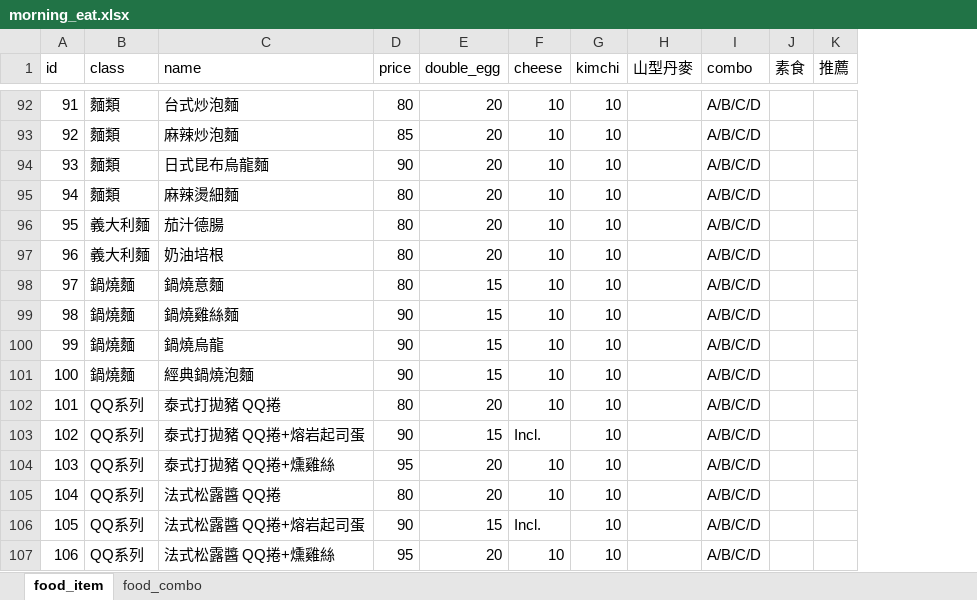
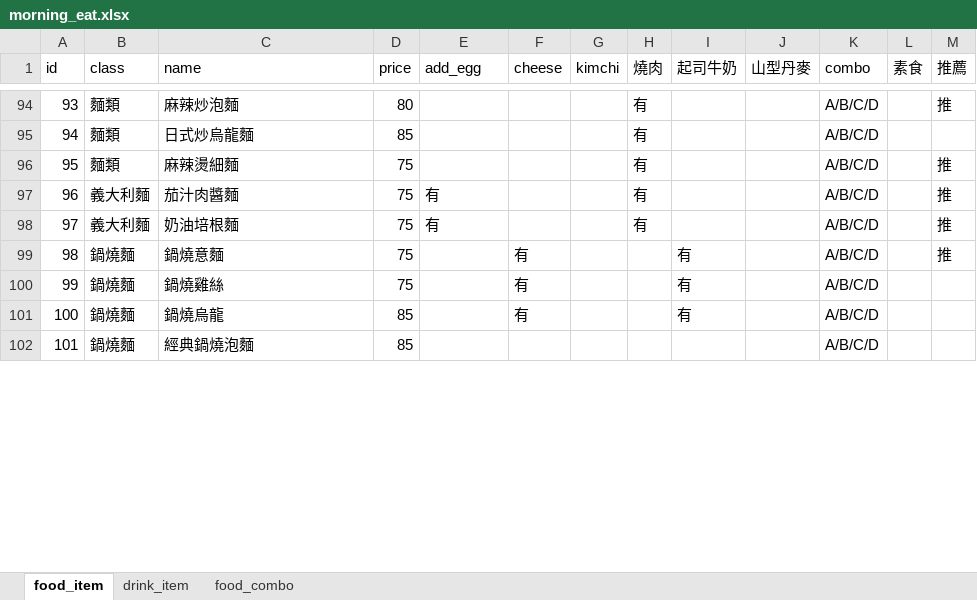
Before and after one commit to xxgiasonxx/voice_ordering_system, an Excel workbook: qwen/morning_eat/morning_eat.xlsx, sheet food_item, drawn as a sheet; only a part is shown, gaps mark what is left out; values as stored, in another font and other column widths than the file's, no borders; removed rows and columns are numbered as before the commit, all else as after; the diff covers the shown part only; the diff names each change by its address in the sheet, - before the commit and + after, or states it on an @@ line.

Commit message:
update RAG and prompt and add new item to menu

```diff
--- a/qwen/morning_eat/morning_eat.xlsx (sheet food_item)
+++ b/qwen/morning_eat/morning_eat.xlsx (sheet food_item)
+sheet tab: drink_item
+column H (燒肉), rows 94-96: all 有; row 98: 有
+column I (起司牛奶), rows 99-101: all 有
-E1: double_egg
+E1: add_egg
@@ column A (id) renumbered from row 85 down @@
-C94 (name): 台式炒泡麵
+C94 (name): 麻辣炒泡麵
-E94:E95 (add_egg): 20
+E94:E95 (add_egg): (empty)
-F94:F95 (cheese): 10
+F94:F95 (cheese): (empty)
-G94:G95 (kimchi): 10
+G94:G95 (kimchi): (empty)
-M94 (推薦): (empty)
+M94 (推薦): 推
-C95 (name): 麻辣炒泡麵
+C95 (name): 日式炒烏龍麵
-row 94: 93 | 麵類 | 日式昆布烏龍麵 | 90 | 20 | 10 | 10 |  | A/B/C/D
-D96 (price): 80
+D96 (price): 75
-E96 (add_egg): 20
+E96 (add_egg): (empty)
-F96 (cheese): 10
+F96 (cheese): (empty)
-G96 (kimchi): 10
+G96 (kimchi): (empty)
-M96 (推薦): (empty)
+M96 (推薦): 推
-row 96: 95 | 義大利麵 | 茄汁德腸 | 80 | 20 | 10 | 10 |  | A/B/C/D
+row 97: 96 | 義大利麵 | 茄汁肉醬麵 | 75 | 有 |  |  | 有 |  |  | A/B/C/D |  | 推
-C98 (name): 奶油培根
+C98 (name): 奶油培根麵
-D98:D99 (price): 80
+D98:D99 (price): 75
-E98 (add_egg): 20
+E98 (add_egg): 有
-F98 (cheese): 10
+F98 (cheese): (empty)
-G98:G102 (kimchi): 10
+G98:G102 (kimchi): (empty)
-M98:M99 (推薦): (empty)
+M98:M99 (推薦): 推
-E99:E102 (add_egg): 15
+E99:E102 (add_egg): (empty)
-F99:F101 (cheese): 10
+F99:F101 (cheese): 有
-C100 (name): 鍋燒雞絲麵
+C100 (name): 鍋燒雞絲
-D100 (price): 90
+D100 (price): 75
-D101:D102 (price): 90
+D101:D102 (price): 85
-F102 (cheese): 10
+F102 (cheese): (empty)
-row 102: 101 | QQ系列 | 泰式打拋豬 QQ捲 | 80 | 20 | 10 | 10 |  | A/B/C/D
-row 103: 102 | QQ系列 | 泰式打拋豬 QQ捲+熔岩起司蛋 | 90 | 15 | Incl. | 10 |  | A/B/C/D
-row 104: 103 | QQ系列 | 泰式打拋豬 QQ捲+燻雞絲 | 95 | 20 | 10 | 10 |  | A/B/C/D
-row 105: 104 | QQ系列 | 法式松露醬 QQ捲 | 80 | 20 | 10 | 10 |  | A/B/C/D
-row 106: 105 | QQ系列 | 法式松露醬 QQ捲+熔岩起司蛋 | 90 | 15 | Incl. | 10 |  | A/B/C/D
-row 107: 106 | QQ系列 | 法式松露醬 QQ捲+燻雞絲 | 95 | 20 | 10 | 10 |  | A/B/C/D
```
Also changed, not shown: 16 added rows, 20 removed rows and 130 edited cells elsewhere in this sheet, 13 other files.
